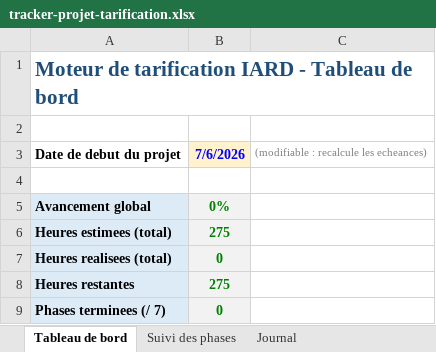
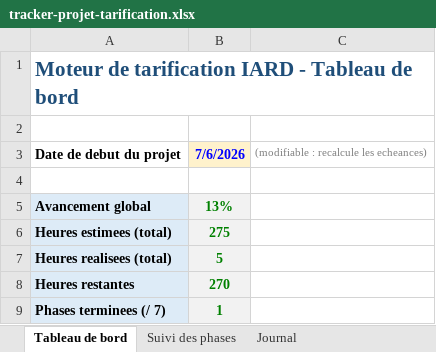
Before and after one commit to STORM227-cyber/moteur-tarification-iard, an Excel workbook: tracker-projet-tarification.xlsx, sheet Tableau de bord, drawn as a sheet; values as stored, in another font and other column widths than the file's, no borders; charts and pictures not drawn; the diff names each change by its address in the sheet, - before the commit and + after, or states it on an @@ line.

```diff
--- a/tracker-projet-tarification.xlsx (sheet Tableau de bord)
+++ b/tracker-projet-tarification.xlsx (sheet Tableau de bord)
-B5: 0%
+B5: 13%
-B7: 0
+B7: 5
-B8: 275
+B8: 270
-B9: 0
+B9: 1
```
Also changed, not shown: sheet Journal, sheet Suivi des phases, charts or pictures, 4 other files.
